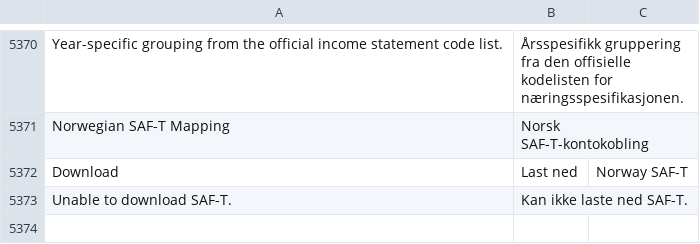
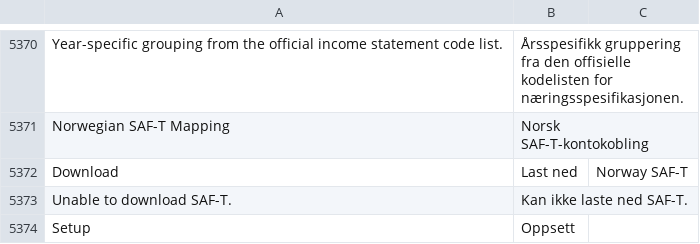
Before and after one commit to mfuryto/erpnext-norway, a CSV file: apps/erpnext_norway/erpnext_norway/translations/nb.csv, drawn as a sheet; only a part is shown, gaps mark what is left out; the diff names each change by its address in the sheet, - before the commit and + after, or states it on an @@ line.

```diff
--- a/apps/erpnext_norway/erpnext_norway/translations/nb.csv
+++ b/apps/erpnext_norway/erpnext_norway/translations/nb.csv
+row 5374: Setup | Oppsett
```
Also changed, not shown: 8 other files.
